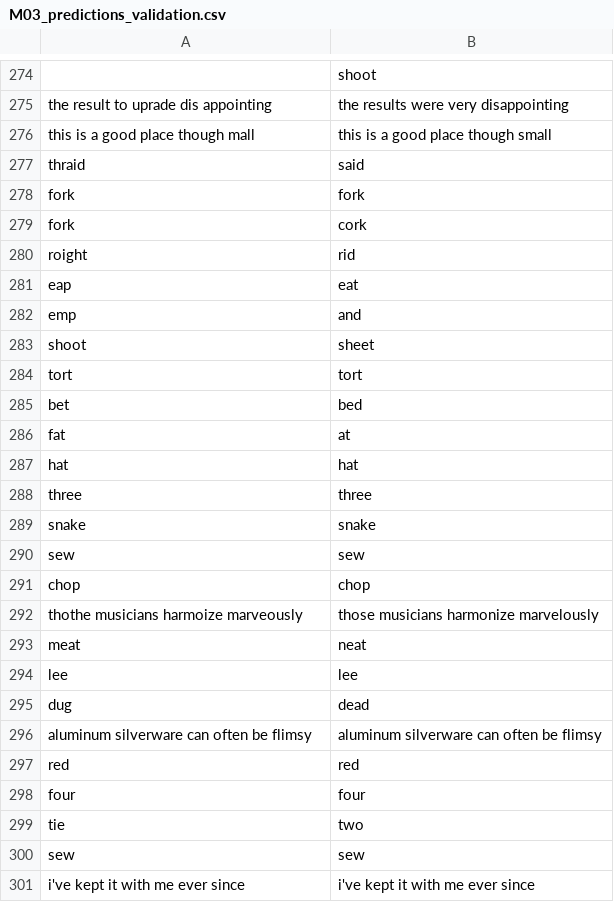
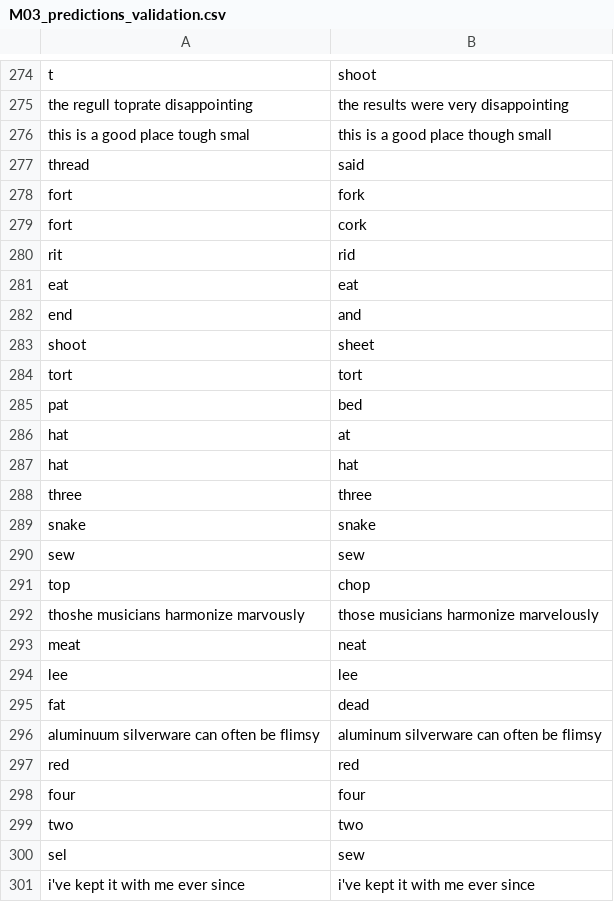
Before and after one commit to SlangLab-NU/torgo_inference_on_cluster, a CSV file: results/torgo_xlsr_finetune_M03/M03_predictions_validation.csv, drawn as a sheet; only a part is shown, gaps mark what is left out; the diff covers the shown part only; the diff names each change by its address in the sheet, - before the commit and + after, or states it on an @@ line.

```diff
--- a/results/torgo_xlsr_finetune_M03/M03_predictions_validation.csv
+++ b/results/torgo_xlsr_finetune_M03/M03_predictions_validation.csv
-A274: (empty)
+A274: t
-A275: the result to uprade dis appointing
+A275: the regull toprate disappointing
-A276: this is a good place though mall
+A276: this is a good place tough smal
-A277: thraid
+A277: thread
@@ row 278 moved to row 328: fork @@
@@ row 328 moved to row 278: fort @@
-A279: fork
+A279: fort
-A280: roight
+A280: rit
-A281: eap
+A281: eat
-A282: emp
+A282: end
-A285: bet
+A285: pat
-A286: fat
+A286: hat
-A291: chop
+A291: top
-A292: thothe musicians harmoize marveously
+A292: thoshe musicians harmonize marvously
-A295: dug
+A295: fat
-A296: aluminum silverware can often be flimsy
+A296: aluminuum silverware can often be flimsy
-A299: tie
+A299: two
-A300: sew
+A300: sel
```
Also changed, not shown: 2 moved rows and 166 edited cells elsewhere in this file, results/torgo_xlsr_finetune_M03/M03_predictions_test.csv, results/torgo_xlsr_finetune_M03/M03_predictions_train.csv, 3 other files.
